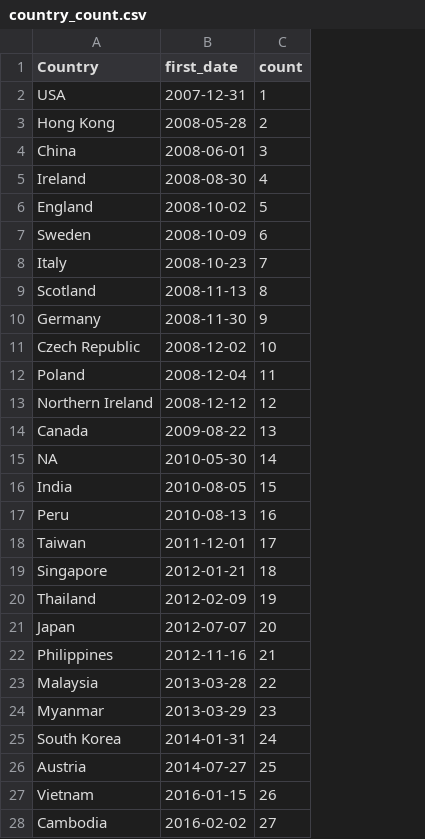
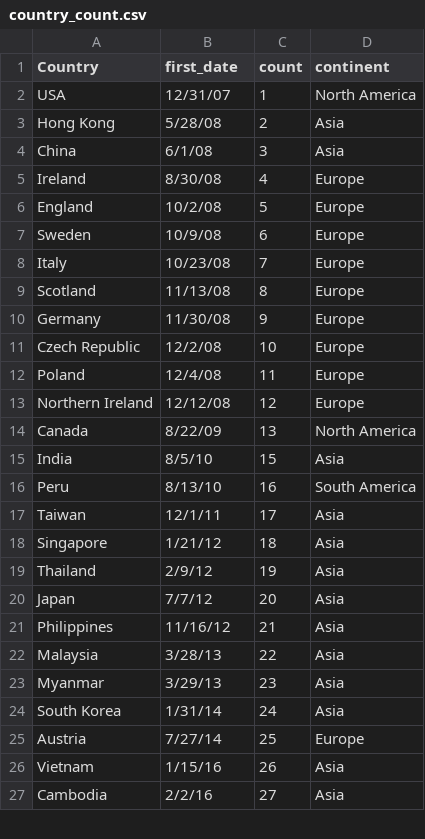
Before and after one commit to cal65/Geography-Improved, a CSV file: country_count.csv, drawn as a sheet; only a part is shown; removed rows and columns are numbered as before the commit, all else as after; the diff covers the shown part only; the diff names each change by its address in the sheet, - before the commit and + after, or states it on an @@ line.

Commit message:
Important country artifact, additional step graph of top cities

```diff
--- a/country_count.csv
+++ b/country_count.csv
+column D (continent), rows 2-27: North America | Asia | Asia | Europe | Europe | Europe | Europe | Europe | Europe | Europe | Europe | Europe | North America | Asia | South America | Asia | Asia | Asia | Asia | Asia | Asia | Asia | Asia | Europe | Asia | Asia
-B2 (first_date): 2007-12-31
+B2 (first_date): 12/31/07
-B3 (first_date): 2008-05-28
+B3 (first_date): 5/28/08
-B4 (first_date): 2008-06-01
+B4 (first_date): 6/1/08
-B5 (first_date): 2008-08-30
+B5 (first_date): 8/30/08
-B6 (first_date): 2008-10-02
+B6 (first_date): 10/2/08
-B7 (first_date): 2008-10-09
+B7 (first_date): 10/9/08
-B8 (first_date): 2008-10-23
+B8 (first_date): 10/23/08
-B9 (first_date): 2008-11-13
+B9 (first_date): 11/13/08
-B10 (first_date): 2008-11-30
+B10 (first_date): 11/30/08
-B11 (first_date): 2008-12-02
+B11 (first_date): 12/2/08
-B12 (first_date): 2008-12-04
+B12 (first_date): 12/4/08
-B13 (first_date): 2008-12-12
+B13 (first_date): 12/12/08
-B14 (first_date): 2009-08-22
+B14 (first_date): 8/22/09
-row 15: NA | 2010-05-30 | 14
-B15 (first_date): 2010-08-05
+B15 (first_date): 8/5/10
-B16 (first_date): 2010-08-13
+B16 (first_date): 8/13/10
-B17 (first_date): 2011-12-01
+B17 (first_date): 12/1/11
-B18 (first_date): 2012-01-21
+B18 (first_date): 1/21/12
-B19 (first_date): 2012-02-09
+B19 (first_date): 2/9/12
-B20 (first_date): 2012-07-07
+B20 (first_date): 7/7/12
-B21 (first_date): 2012-11-16
+B21 (first_date): 11/16/12
-B22 (first_date): 2013-03-28
+B22 (first_date): 3/28/13
-B23 (first_date): 2013-03-29
+B23 (first_date): 3/29/13
-B24 (first_date): 2014-01-31
+B24 (first_date): 1/31/14
-B25 (first_date): 2014-07-27
+B25 (first_date): 7/27/14
-B26 (first_date): 2016-01-15
+B26 (first_date): 1/15/16
-B27 (first_date): 2016-02-02
+B27 (first_date): 2/2/16
```
Also changed, not shown: 9 edited cells elsewhere in this file, 2 other files.
